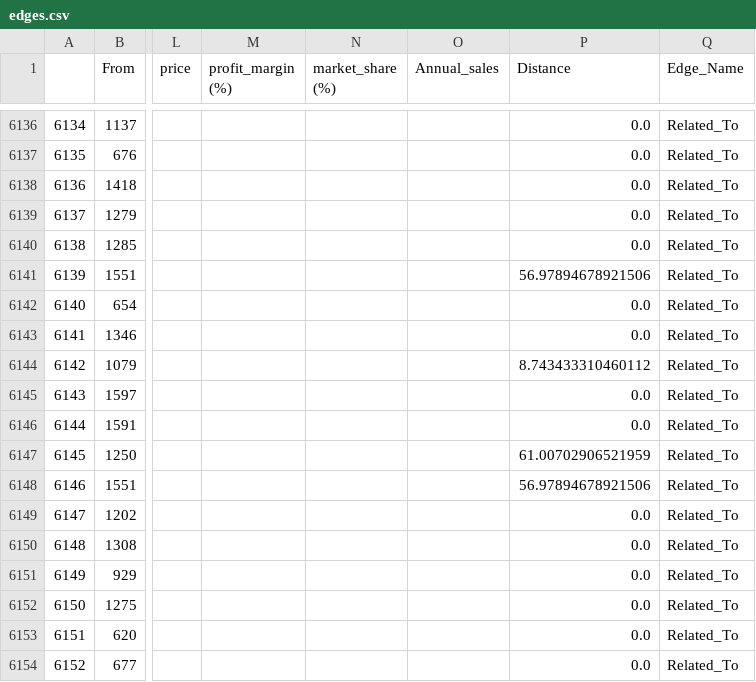
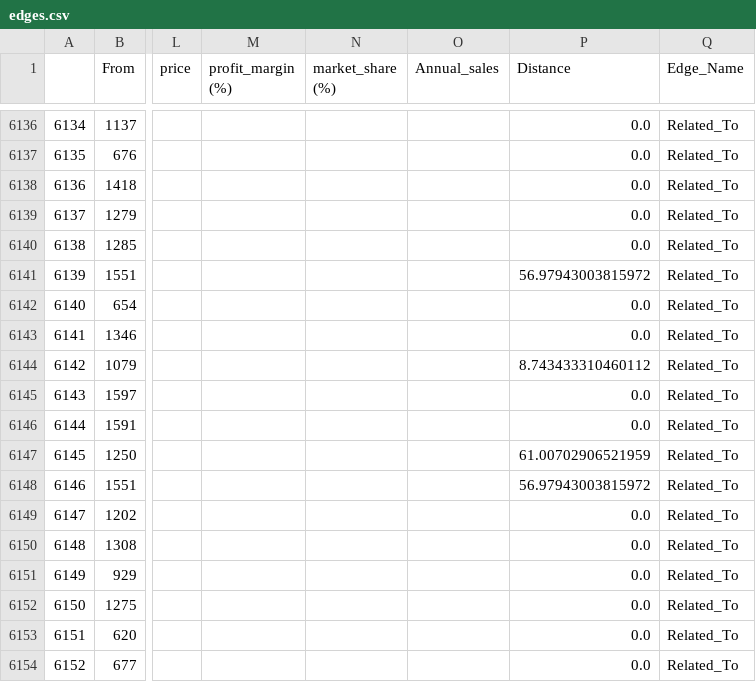
Before and after one commit to omargalal20/Supply-Chain-Data-Analysis, a CSV file: edges.csv, drawn as a sheet; only a part is shown, gaps mark what is left out; the diff covers the shown part only; the diff names each change by its address in the sheet, - before the commit and + after, or states it on an @@ line.

```diff
--- a/edges.csv
+++ b/edges.csv
-P6141 (Distance): 56.97894678921506
+P6141 (Distance): 56.97943003815972
-P6148 (Distance): 56.97894678921506
+P6148 (Distance): 56.97943003815972
```
Also changed, not shown: 5 edited cells elsewhere in this file, out.csv, 4 other files.
